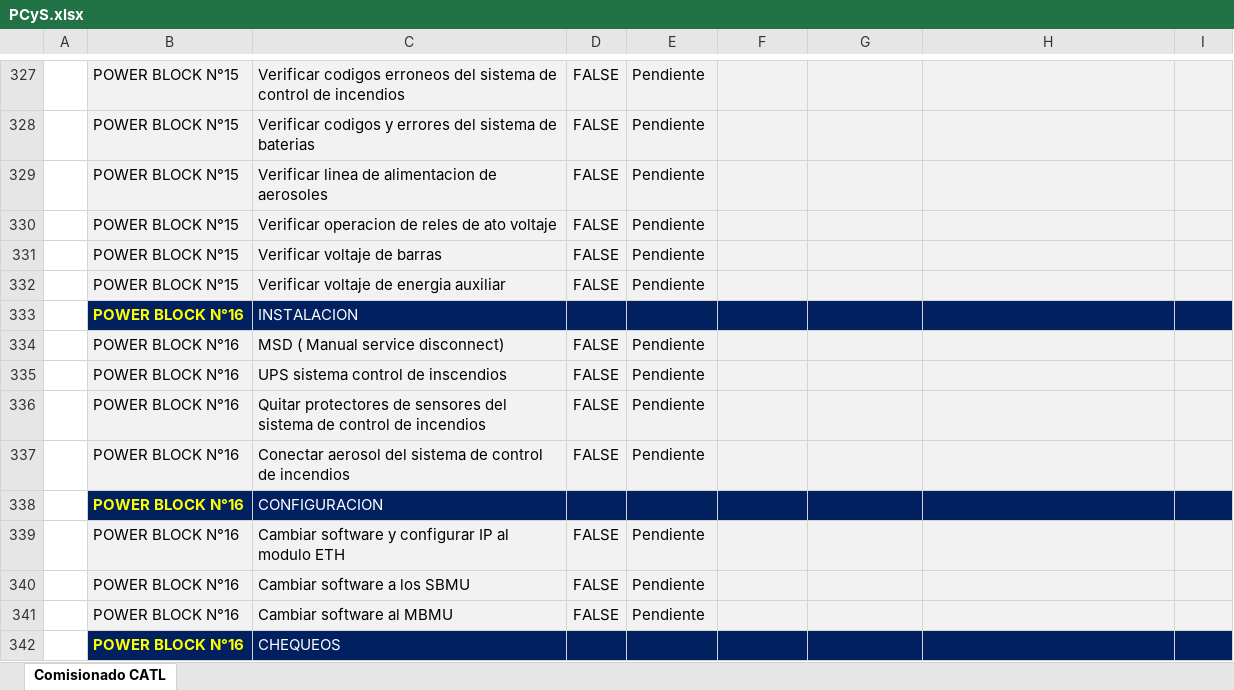
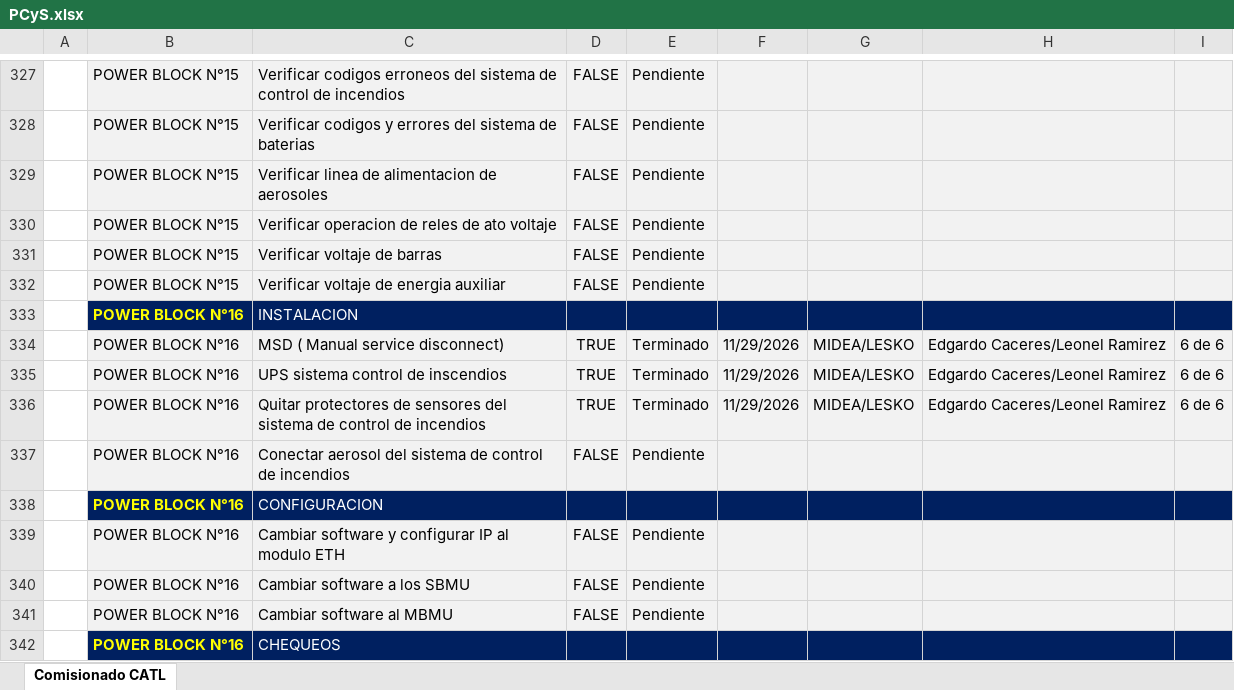
Before and after one commit to jgabrielaraya73-ale/COMM-NP-CATL-BESS, an Excel workbook: public/PCyS.xlsx, sheet Comisionado CATL, drawn as a sheet; only a part is shown, gaps mark what is left out; values as stored, in another font and other column widths than the file's, no borders; conditional formats and table styles not drawn; removed rows and columns are numbered as before the commit, all else as after; the diff covers the shown part only; the diff names each change by its address in the sheet, - before the commit and + after, or states it on an @@ line.

```diff
--- a/public/PCyS.xlsx (sheet Comisionado CATL)
+++ b/public/PCyS.xlsx (sheet Comisionado CATL)
-row 334:  | POWER BLOCK N°16 | MSD ( Manual service disconnect) | FALSE | Pendiente
-row 335:  | POWER BLOCK N°16 | UPS sistema control de inscendios | FALSE | Pendiente
-row 336:  | POWER BLOCK N°16 | Quitar protectores de sensores del sistema de control de incendios | FALSE | Pendiente
+row 334:  | POWER BLOCK N°16 | MSD ( Manual service disconnect) | TRUE | Terminado | 11/29/2026 | MIDEA/LESKO | Edgardo Caceres/Leonel Ramirez | 6 de 6
+row 335:  | POWER BLOCK N°16 | UPS sistema control de inscendios | TRUE | Terminado | 11/29/2026 | MIDEA/LESKO | Edgardo Caceres/Leonel Ramirez | 6 de 6
+row 336:  | POWER BLOCK N°16 | Quitar protectores de sensores del sistema de control de incendios | TRUE | Terminado | 11/29/2026 | MIDEA/LESKO | Edgardo Caceres/Leonel Ramirez | 6 de 6
```
Also changed, not shown: 14 added rows and 14 removed rows elsewhere in this sheet.
